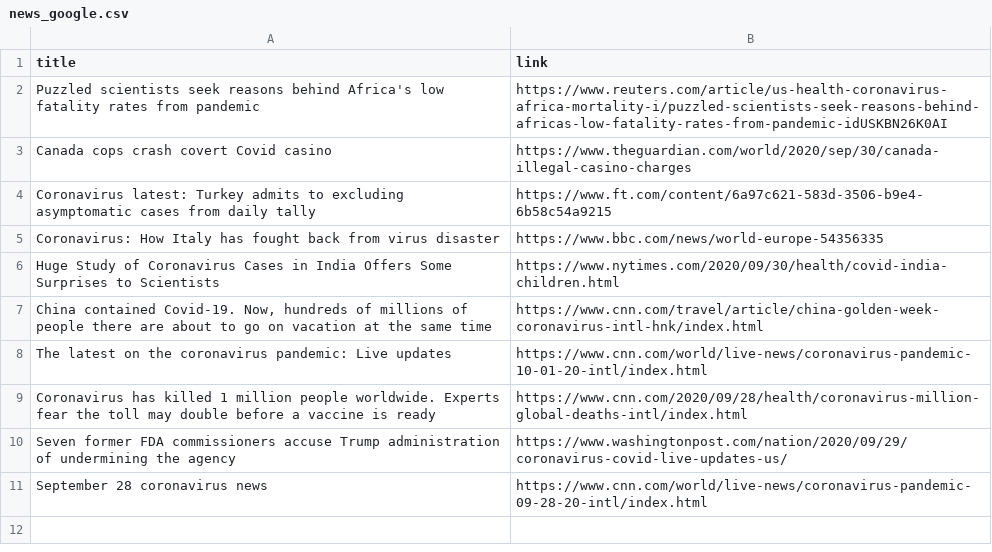
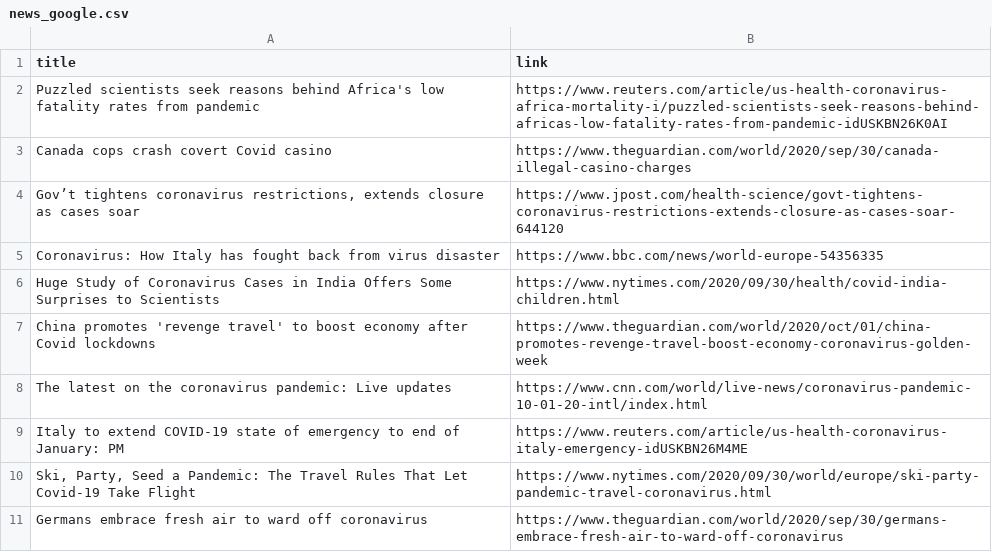
Before and after one commit to adrinerDP/livecod, a CSV file: data/news_google.csv, drawn as a sheet; removed rows and columns are numbered as before the commit, all else as after; the diff names each change by its address in the sheet, - before the commit and + after, or states it on an @@ line.

```diff
--- a/data/news_google.csv
+++ b/data/news_google.csv
-row 4: Coronavirus latest: Turkey admits to excluding asymptomatic cases from daily tally | https://www.ft.com/content/6a97c621-583d-3506-b9e4-6b58c54a9215
+row 4: Gov’t tightens coronavirus restrictions, extends closure as cases soar | https://www.jpost.com/health-science/govt-tightens-coronavirus-restrictions-extends-closure-as-cases-soar-644120
-row 7: China contained Covid-19. Now, hundreds of millions of people there are about to go on vacation at the same time | https://www.cnn.com/travel/article/china-golden-week-coronavirus-intl-hnk/index.html
+row 7: China promotes 'revenge travel' to boost economy after Covid lockdowns | https://www.theguardian.com/world/2020/oct/01/china-promotes-revenge-travel-boost-economy-coronavirus-golden-week
-row 9: Coronavirus has killed 1 million people worldwide. Experts fear the toll may double before a vaccine is ready | https://www.cnn.com/2020/09/28/health/coronavirus-million-global-deaths-intl/index.html
-row 10: Seven former FDA commissioners accuse Trump administration of undermining the agency | https://www.washingtonpost.com/nation/2020/09/29/coronavirus-covid-live-updates-us/
-row 11: September 28 coronavirus news | https://www.cnn.com/world/live-news/coronavirus-pandemic-09-28-20-intl/index.html
+row 9: Italy to extend COVID-19 state of emergency to end of January: PM | https://www.reuters.com/article/us-health-coronavirus-italy-emergency-idUSKBN26M4ME
+row 10: Ski, Party, Seed a Pandemic: The Travel Rules That Let Covid-19 Take Flight | https://www.nytimes.com/2020/09/30/world/europe/ski-party-pandemic-travel-coronavirus.html
+row 11: Germans embrace fresh air to ward off coronavirus | https://www.theguardian.com/world/2020/sep/30/germans-embrace-fresh-air-to-ward-off-coronavirus
```
Also changed, not shown: data/current_global.csv, data/news_jeju.csv, 7 other files.
